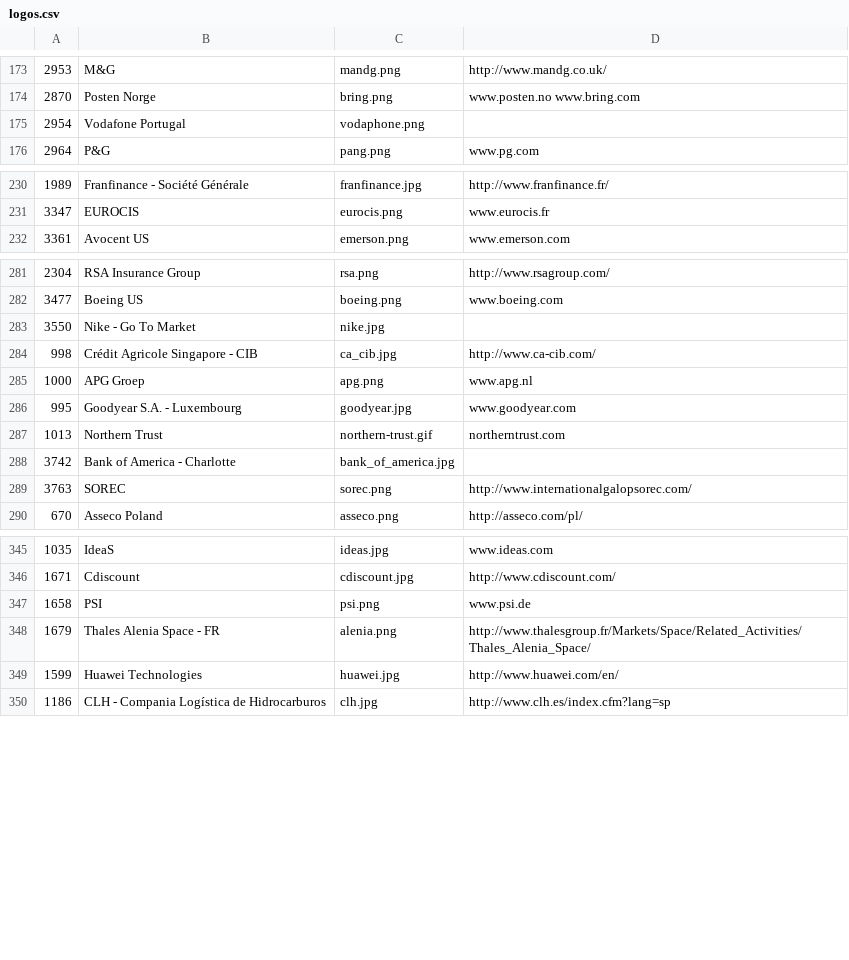
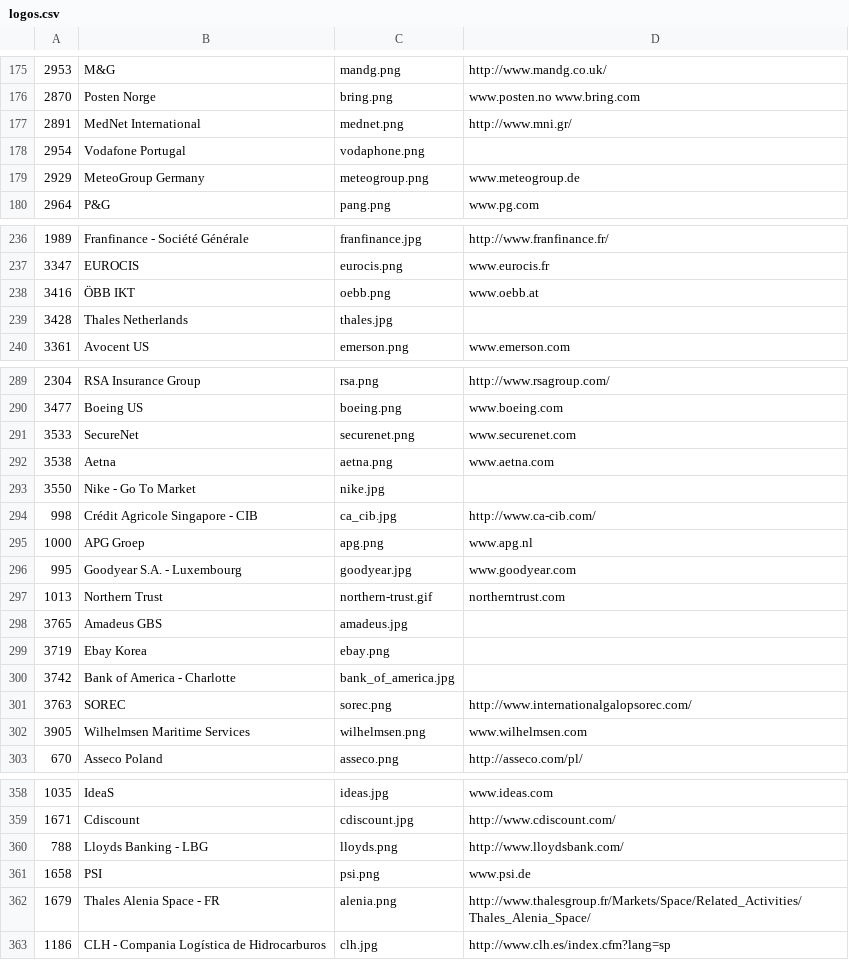
Before and after one commit to SonarSource/websites, a CSV file: _scripts/logos.csv, drawn as a sheet; only a part is shown, gaps mark what is left out; the diff covers the shown part only.

Commit message:
New logos

```diff
--- a/_scripts/logos.csv
+++ b/_scripts/logos.csv
@@ -174,3 +176,5 @@
 "2870","Posten Norge","bring.png","www.posten.no www.bring.com"
+"2891","MedNet International","mednet.png","http://www.mni.gr/"
 "2954","Vodafone Portugal","vodaphone.png",""
+"2929","MeteoGroup Germany","meteogroup.png","www.meteogroup.de"
 "2964","P&G","pang.png","www.pg.com"
@@ -231,2 +237,4 @@
 "3347","EUROCIS","eurocis.png","www.eurocis.fr"
+"3416","ÖBB IKT","oebb.png","www.oebb.at"
+"3428","Thales Netherlands","thales.jpg",""
 "3361","Avocent US","emerson.png","www.emerson.com"
@@ -282,2 +290,4 @@
 "3477","Boeing US","boeing.png","www.boeing.com"
+"3533","SecureNet","securenet.png","www.securenet.com"
+"3538","Aetna","aetna.png","www.aetna.com"
 "3550","Nike - Go To Market","nike.jpg",""
@@ -287,4 +297,7 @@
 "1013","Northern Trust","northern-trust.gif","northerntrust.com"
+"3765","Amadeus GBS","amadeus.jpg",""
+"3719","Ebay Korea","ebay.png",""
 "3742","Bank of America - Charlotte","bank_of_america.jpg",""
 "3763","SOREC","sorec.png","http://www.internationalgalopsorec.com/"
+"3905","Wilhelmsen Maritime Services","wilhelmsen.png","www.wilhelmsen.com"
 "670","Asseco Poland","asseco.png","http://asseco.com/pl/"
@@ -346,5 +359,5 @@
 "1671","Cdiscount","cdiscount.jpg","http://www.cdiscount.com/"
+"788","Lloyds Banking - LBG","lloyds.png","http://www.lloydsbank.com/"
 "1658","PSI","psi.png","www.psi.de"
 "1679","Thales Alenia Space - FR","alenia.png","http://www.thalesgroup.fr/Markets/Space/Related_Activities/Thales_Alenia_Space/"
-"1599","Huawei Technologies","huawei.jpg","http://www.huawei.com/en/"
 "1186","CLH - Compania Logística de Hidrocarburos","clh.jpg","http://www.clh.es/index.cfm?lang=sp"
```
Also changed, not shown: 4 added rows, 1 removed row, 1 moved row and 2 edited cells elsewhere in this file, 11 other files.
